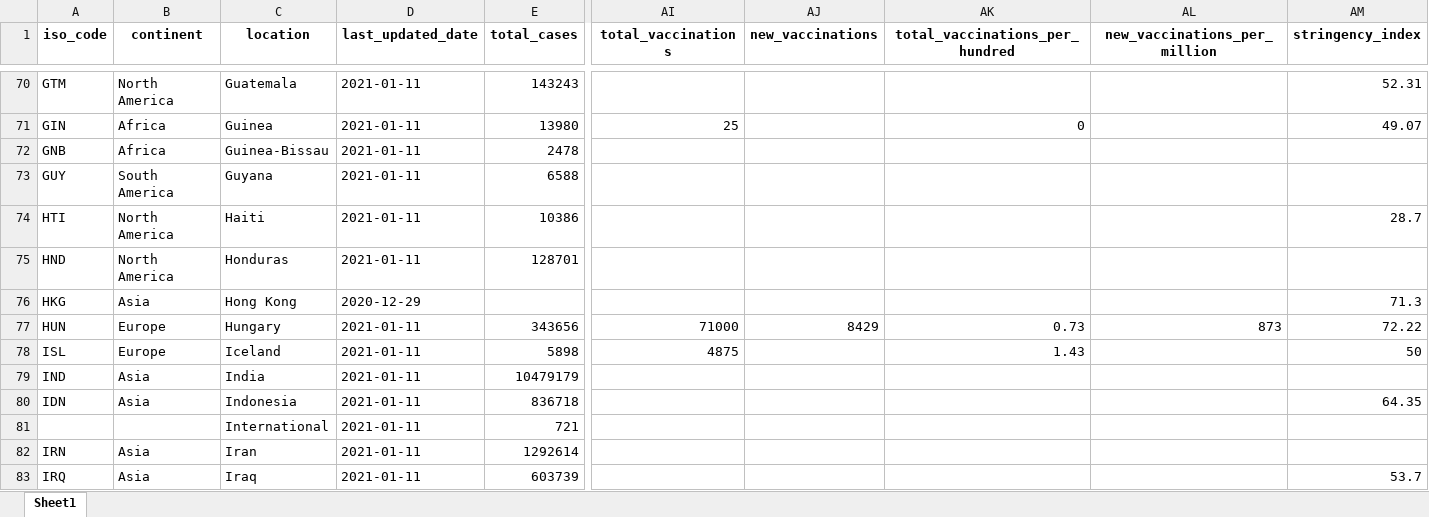
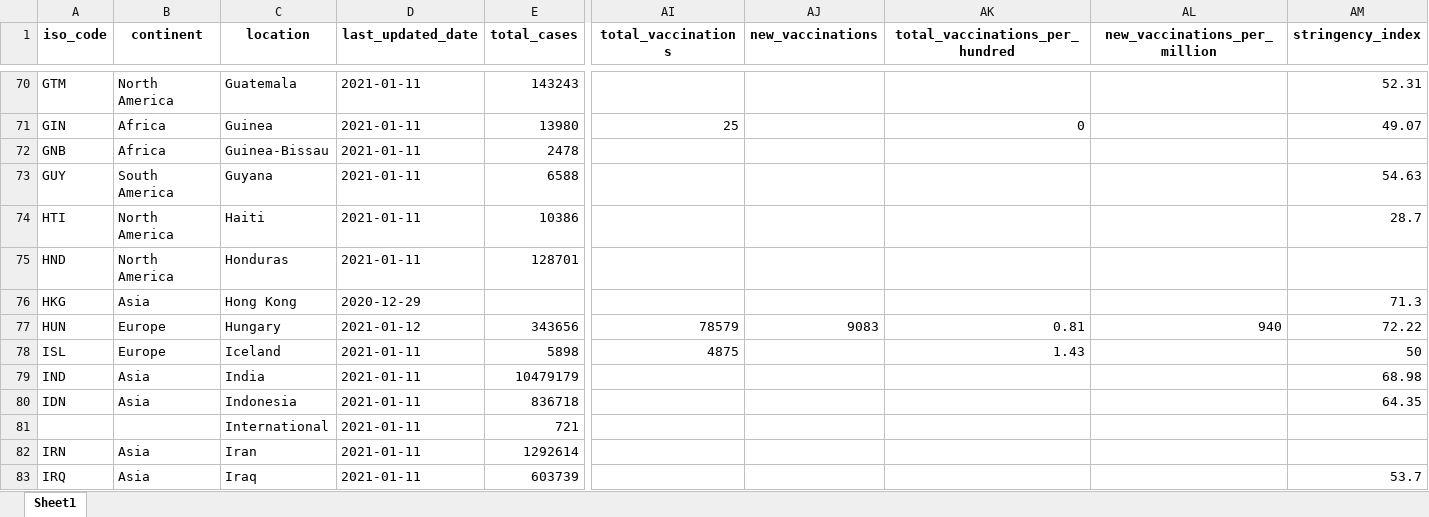
Before and after one commit to owid/covid-19-data, an Excel workbook: public/data/latest/owid-covid-latest.xlsx, sheet Sheet1, drawn as a sheet; only a part is shown, gaps mark what is left out; values as stored, in another font and other column widths than the file's, no borders; the diff covers the shown part only; the diff names each change by its address in the sheet, - before the commit and + after, or states it on an @@ line.

Commit message:
Vaccination update

```diff
--- a/public/data/latest/owid-covid-latest.xlsx (sheet Sheet1)
+++ b/public/data/latest/owid-covid-latest.xlsx (sheet Sheet1)
-AM73 (stringency_index): (empty)
+AM73 (stringency_index): 54.63
-D77 (last_updated_date): 2021-01-11
+D77 (last_updated_date): 2021-01-12
-AI77 (total_vaccinations): 71000
+AI77 (total_vaccinations): 78579
-AJ77 (new_vaccinations): 8429
+AJ77 (new_vaccinations): 9083
-AK77 (total_vaccinations_per_hundred): 0.73
+AK77 (total_vaccinations_per_hundred): 0.81
-AL77 (new_vaccinations_per_million): 873
+AL77 (new_vaccinations_per_million): 940
-AM79 (stringency_index): (empty)
+AM79 (stringency_index): 68.98
```
Also changed, not shown: 84 edited cells elsewhere in this sheet, 34 other files.
